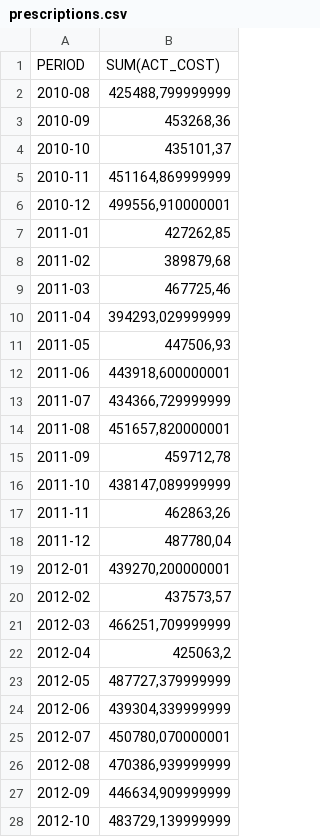
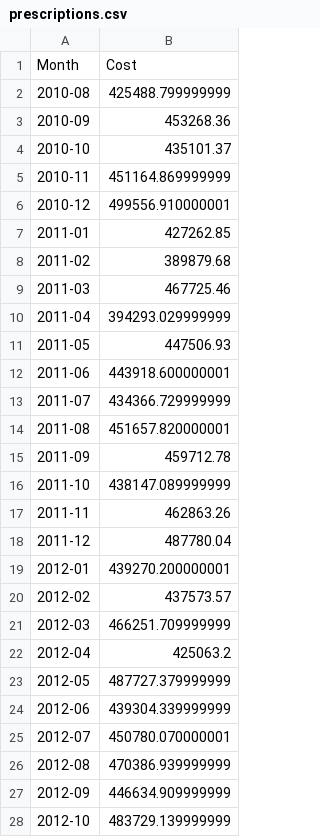
Before and after one commit to mperreir/Hyblab2016, a CSV file: the_city_talking/data/prescriptions.csv, drawn as a sheet; only a part is shown; the diff covers the shown part only.

Commit message:
Fixed prescription data

```diff
--- a/the_city_talking/data/prescriptions.csv
+++ b/the_city_talking/data/prescriptions.csv
@@ -1,28 +1,28 @@
-PERIOD,SUM(ACT_COST)
-2010-08,"425488,799999999"
-2010-09,"453268,36"
-2010-10,"435101,37"
-2010-11,"451164,869999999"
-2010-12,"499556,910000001"
-2011-01,"427262,85"
-2011-02,"389879,68"
-2011-03,"467725,46"
-2011-04,"394293,029999999"
-2011-05,"447506,93"
-2011-06,"443918,600000001"
-2011-07,"434366,729999999"
-2011-08,"451657,820000001"
-2011-09,"459712,78"
-2011-10,"438147,089999999"
-2011-11,"462863,26"
-2011-12,"487780,04"
-2012-01,"439270,200000001"
-2012-02,"437573,57"
-2012-03,"466251,709999999"
-2012-04,"425063,2"
-2012-05,"487727,379999999"
-2012-06,"439304,339999999"
-2012-07,"450780,070000001"
-2012-08,"470386,939999999"
-2012-09,"446634,909999999"
-2012-10,"483729,139999999"
+Month,Cost
+2010-08,425488.799999999
+2010-09,453268.36
+2010-10,435101.37
+2010-11,451164.869999999
+2010-12,499556.910000001
+2011-01,427262.85
+2011-02,389879.68
+2011-03,467725.46
+2011-04,394293.029999999
+2011-05,447506.93
+2011-06,443918.600000001
+2011-07,434366.729999999
+2011-08,451657.820000001
+2011-09,459712.78
+2011-10,438147.089999999
+2011-11,462863.26
+2011-12,487780.04
+2012-01,439270.200000001
+2012-02,437573.57
+2012-03,466251.709999999
+2012-04,425063.2
+2012-05,487727.379999999
+2012-06,439304.339999999
+2012-07,450780.070000001
+2012-08,470386.939999999
+2012-09,446634.909999999
+2012-10,483729.139999999
```
Also changed, not shown: 36 edited cells elsewhere in this file.
